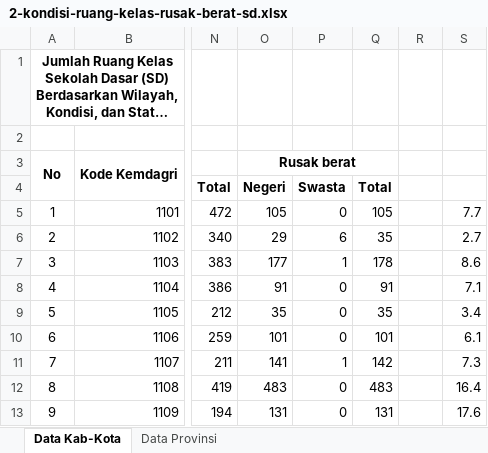
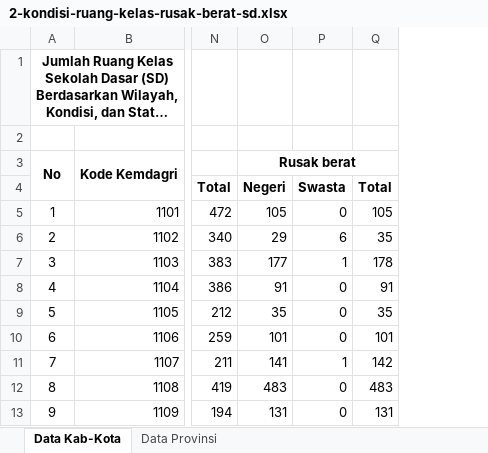
Before and after one commit to Lemonby/KelasKita, an Excel workbook: public/dataset_pendidikan_public/sd/2-kondisi-ruang-kelas-rusak-berat-sd.xlsx, sheet Data Kab-Kota, drawn as a sheet; only a part is shown, gaps mark what is left out; long unchanged cells end in …; values as stored, in another font and other column widths than the file's, no borders; the diff names each change by its address in the sheet, - before the commit and + after, or states it on an @@ line.

```diff
--- a/public/dataset_pendidikan_public/sd/2-kondisi-ruang-kelas-rusak-berat-sd.xlsx (sheet Data Kab-Kota)
+++ b/public/dataset_pendidikan_public/sd/2-kondisi-ruang-kelas-rusak-berat-sd.xlsx (sheet Data Kab-Kota)
@@ column R hidden, empty @@
@@ column S hidden, rows 5-13: 7.7 | 2.7 | 8.6 | 7.1 | 3.4 | 6.1 | 7.3 | 16.4 | 17.6 @@
```
Also changed, not shown: public/dataset_pendidikan_public/sd/1-rasio-murid-guru-sd.xlsx, public/dataset_pendidikan_public/sd/3-rasio-murid-rombel-sd.xlsx, 6 other files.
